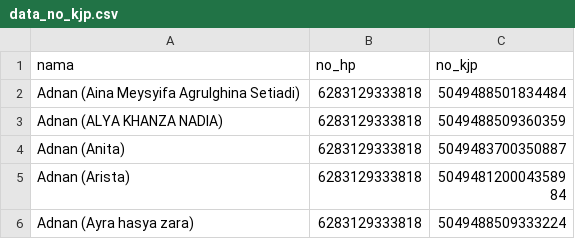
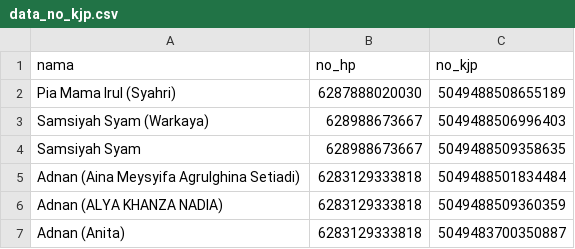
Before and after one commit to arsfamsss/bot-kjp-wa, a CSV file: data_no_kjp.csv, drawn as a sheet; only a part is shown; the shorter side is filled out with more unchanged rows; the diff names each change by its address in the sheet, - before the commit and + after, or states it on an @@ line.

```diff
--- a/data_no_kjp.csv
+++ b/data_no_kjp.csv
+row 2: Pia Mama Irul (Syahri) | 6287888020030 | 5049488508655189
+row 3: Samsiyah Syam (Warkaya) | 628988673667 | 5049488506996403
+row 4: Samsiyah Syam | 628988673667 | 5049488509358635
```
Also changed, not shown: 3 other files.
